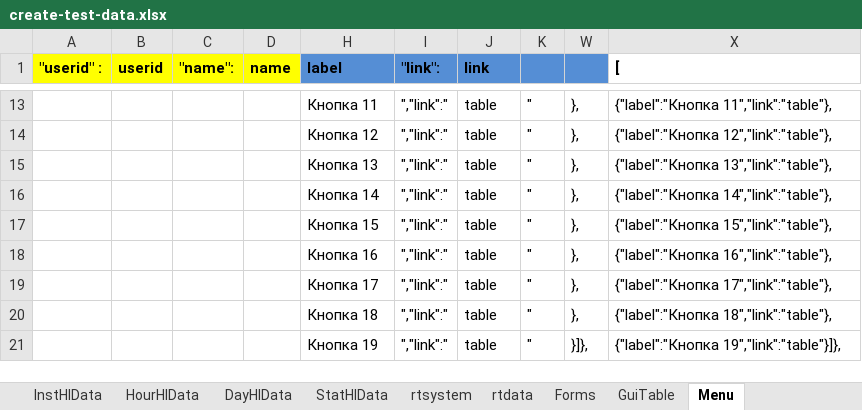
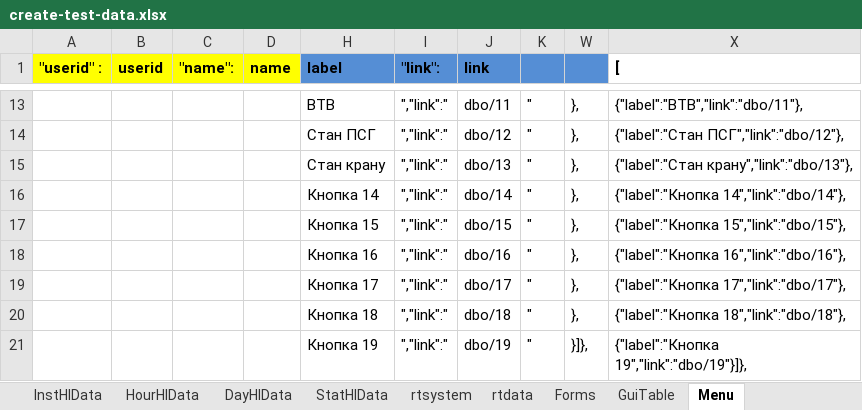
Before and after one commit to alehandro-777/oask-gtp-webapi, an Excel workbook: xls/create-test-data.xlsx, sheet Menu, drawn as a sheet; only a part is shown, gaps mark what is left out; values as stored, in another font and other column widths than the file's, no borders; the diff covers the shown part only; the diff names each change by its address in the sheet, - before the commit and + after, or states it on an @@ line.

```diff
--- a/xls/create-test-data.xlsx (sheet Menu)
+++ b/xls/create-test-data.xlsx (sheet Menu)
-H13 (label): Кнопка 11
+H13 (label): ВТВ
-J13 (link): table
+J13 (link): dbo/11
-X13 ([): {"label":"Кнопка 11","link":"table"},
+X13 ([): {"label":"ВТВ","link":"dbo/11"},
-H14 (label): Кнопка 12
+H14 (label): Стан ПСГ
-J14 (link): table
+J14 (link): dbo/12
-X14 ([): {"label":"Кнопка 12","link":"table"},
+X14 ([): {"label":"Стан ПСГ","link":"dbo/12"},
-H15 (label): Кнопка 13
+H15 (label): Стан крану
-J15 (link): table
+J15 (link): dbo/13
-X15 ([): {"label":"Кнопка 13","link":"table"},
+X15 ([): {"label":"Стан крану","link":"dbo/13"},
-J16 (link): table
+J16 (link): dbo/14
-X16 ([): {"label":"Кнопка 14","link":"table"},
+X16 ([): {"label":"Кнопка 14","link":"dbo/14"},
-J17 (link): table
+J17 (link): dbo/15
-X17 ([): {"label":"Кнопка 15","link":"table"},
+X17 ([): {"label":"Кнопка 15","link":"dbo/15"},
-J18 (link): table
+J18 (link): dbo/16
-X18 ([): {"label":"Кнопка 16","link":"table"},
+X18 ([): {"label":"Кнопка 16","link":"dbo/16"},
-J19 (link): table
+J19 (link): dbo/17
-X19 ([): {"label":"Кнопка 17","link":"table"},
+X19 ([): {"label":"Кнопка 17","link":"dbo/17"},
-J20 (link): table
+J20 (link): dbo/18
-X20 ([): {"label":"Кнопка 18","link":"table"},
+X20 ([): {"label":"Кнопка 18","link":"dbo/18"},
-J21 (link): table
+J21 (link): dbo/19
-X21 ([): {"label":"Кнопка 19","link":"table"}]},
+X21 ([): {"label":"Кнопка 19","link":"dbo/19"}]},
```
Also changed, not shown: 32 edited cells elsewhere in this sheet, sheet Forms, hidden cells, 3 other files.
